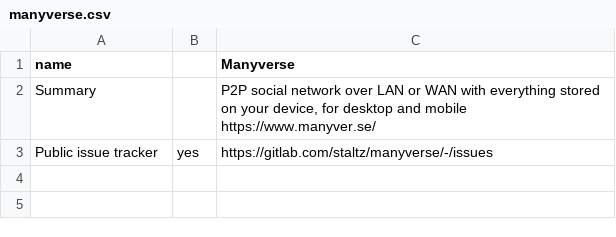
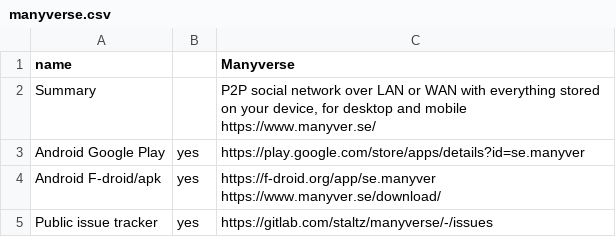
Before and after one commit to bkil/secuchart, a CSV file: data/manyverse.csv, drawn as a sheet; the diff names each change by its address in the sheet, - before the commit and + after, or states it on an @@ line.

```diff
--- a/data/manyverse.csv
+++ b/data/manyverse.csv
+row 3: Android Google Play | yes | https://play.google.com/store/apps/details?id=se.manyver
+row 4: Android F-droid/apk | yes | https://f-droid.org/app/se.manyver https://www.manyver.se/download/
```
Also changed, not shown: data/olvid.csv, data/quiet.csv, 54 other files.
